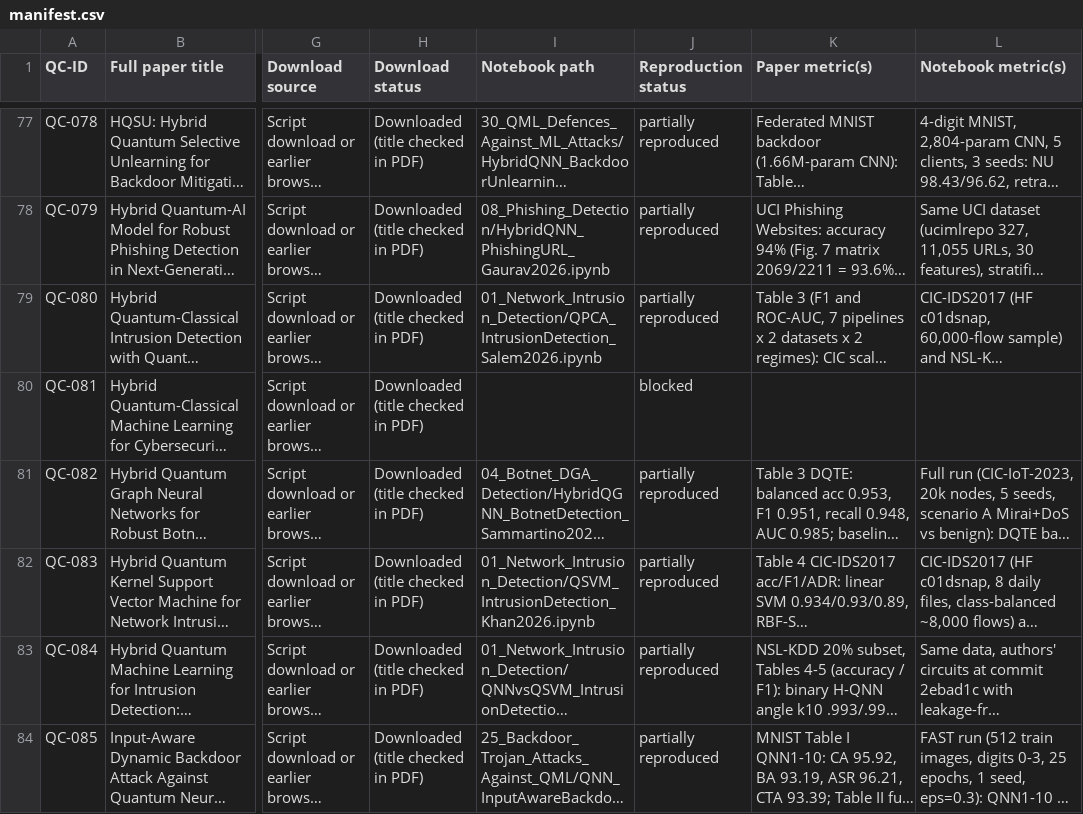
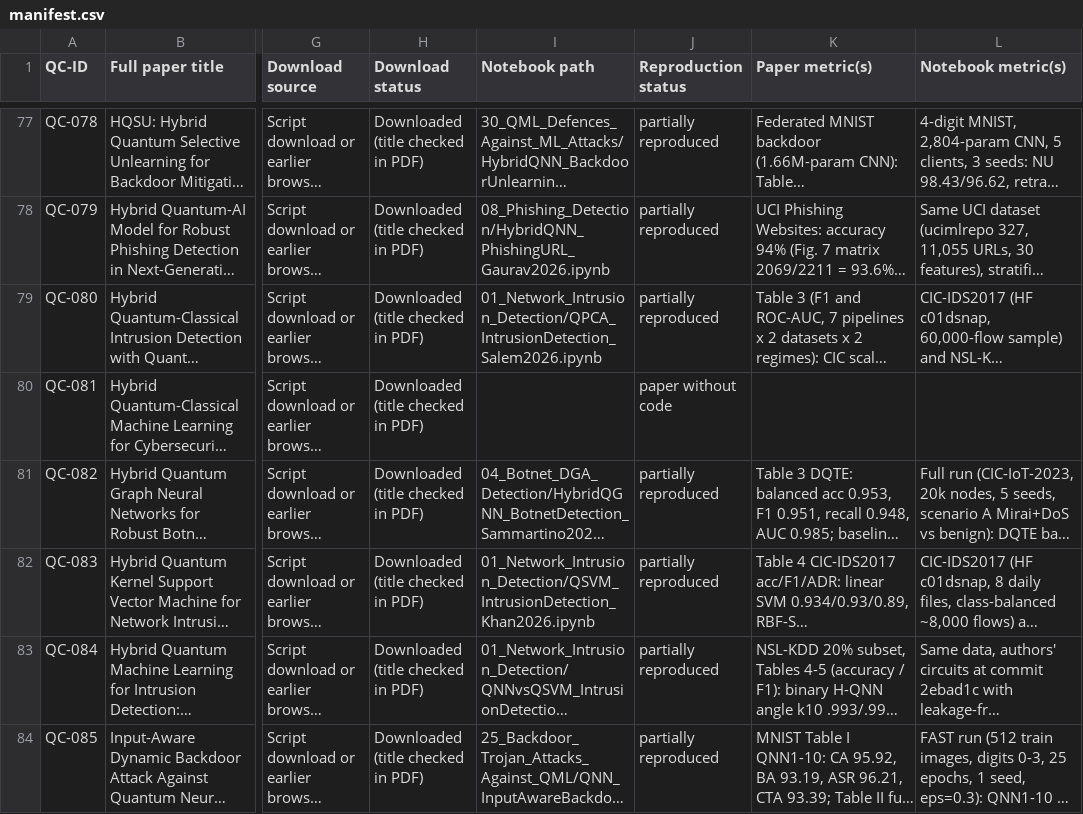
Before and after one commit to owlmt/QML, a CSV file: manifest.csv, drawn as a sheet; only a part is shown, gaps mark what is left out; long unchanged cells end in …; the diff covers the shown part only; the diff names each change by its address in the sheet, - before the commit and + after, or states it on an @@ line.

```diff
--- a/manifest.csv
+++ b/manifest.csv
-J80 (Reproduction status): blocked
+J80 (Reproduction status): paper without code
```
Also changed, not shown: 32 edited cells elsewhere in this file, paper_index.csv, 9 other files.
